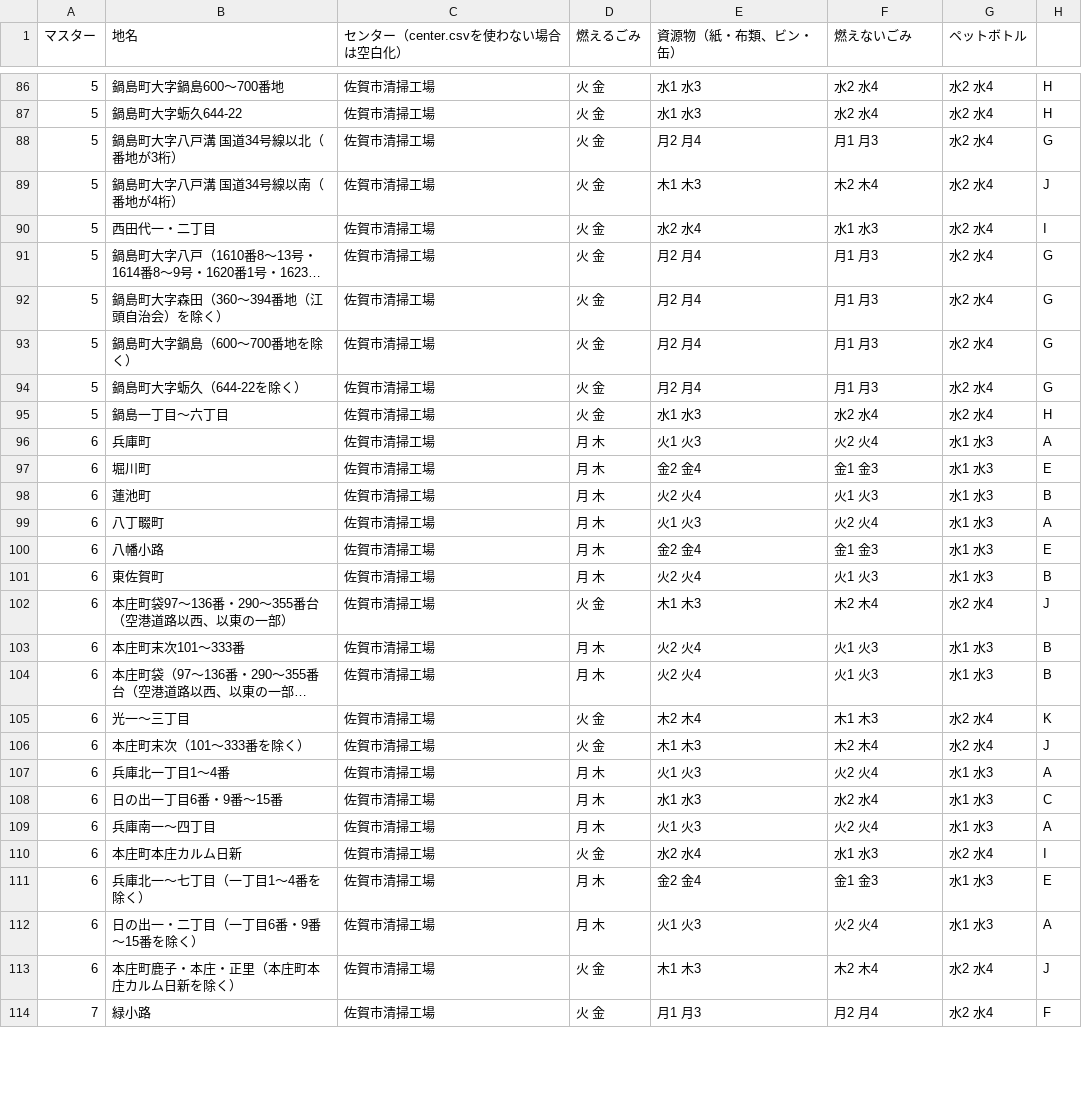
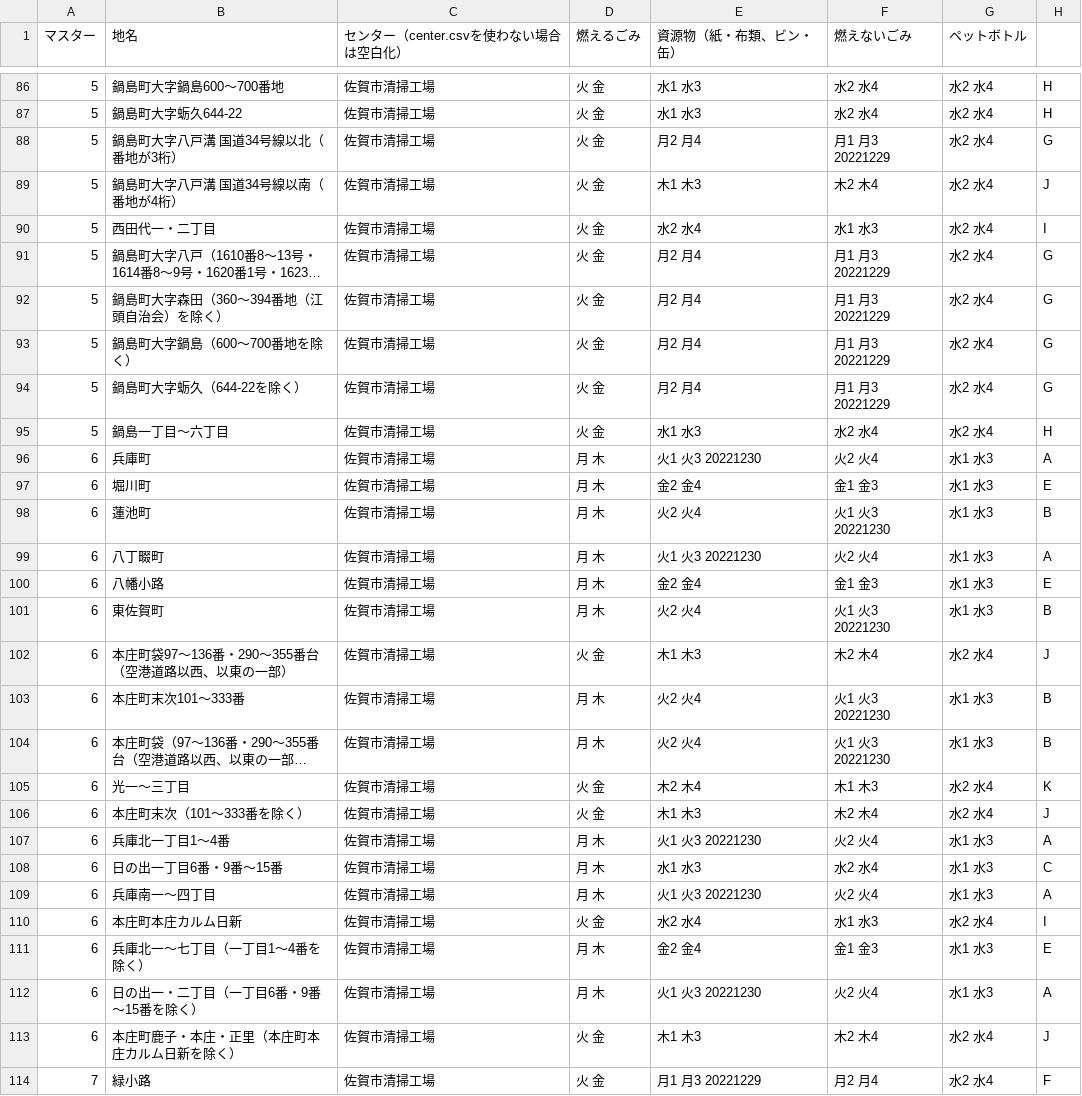
Before and after one commit to horiyo/saga5374, a CSV file: data/area_days.csv, drawn as a sheet; only a part is shown, gaps mark what is left out; long unchanged cells end in …; the diff covers the shown part only; the diff names each change by its address in the sheet, - before the commit and + after, or states it on an @@ line.

```diff
--- a/data/area_days.csv
+++ b/data/area_days.csv
-F88 (燃えないごみ): 月1 月3
+F88 (燃えないごみ): 月1 月3 20221229
-F91:F94 (燃えないごみ): 月1 月3
+F91:F94 (燃えないごみ): 月1 月3 20221229
-E96 (資源物（紙・布類、ビン・缶）): 火1 火3
+E96 (資源物（紙・布類、ビン・缶）): 火1 火3 20221230
-F98 (燃えないごみ): 火1 火3
+F98 (燃えないごみ): 火1 火3 20221230
-E99 (資源物（紙・布類、ビン・缶）): 火1 火3
+E99 (資源物（紙・布類、ビン・缶）): 火1 火3 20221230
-F101 (燃えないごみ): 火1 火3
+F101 (燃えないごみ): 火1 火3 20221230
-F103:F104 (燃えないごみ): 火1 火3
+F103:F104 (燃えないごみ): 火1 火3 20221230
-E107 (資源物（紙・布類、ビン・缶）): 火1 火3
+E107 (資源物（紙・布類、ビン・缶）): 火1 火3 20221230
-E109 (資源物（紙・布類、ビン・缶）): 火1 火3
+E109 (資源物（紙・布類、ビン・缶）): 火1 火3 20221230
-E112 (資源物（紙・布類、ビン・缶）): 火1 火3
+E112 (資源物（紙・布類、ビン・缶）): 火1 火3 20221230
-E114 (資源物（紙・布類、ビン・缶）): 月1 月3
+E114 (資源物（紙・布類、ビン・缶）): 月1 月3 20221229
```
Also changed, not shown: 117 edited cells elsewhere in this file, data/target.csv, 2 other files.
